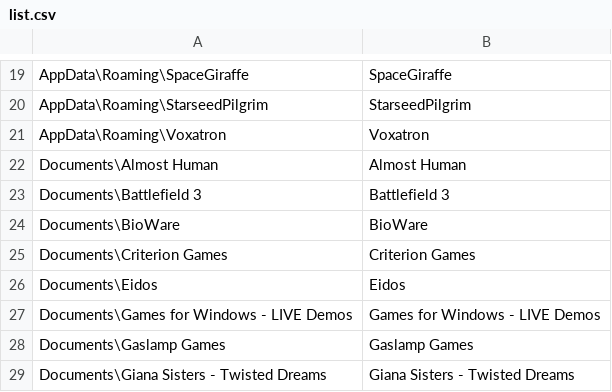
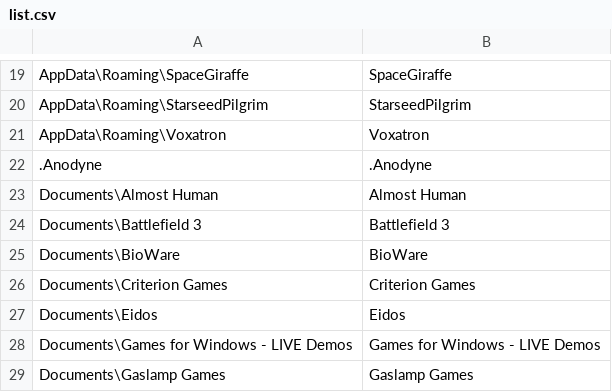
Before and after one commit to jamesgecko/save-central, a CSV file: list.csv, drawn as a sheet; only a part is shown, gaps mark what is left out; the shorter side is filled out with more unchanged rows.

Commit message:
Anodyne, are you even trying?

```diff
--- a/list.csv
+++ b/list.csv
@@ -21,2 +21,3 @@
 "AppData\Roaming\Voxatron", "Voxatron"
+".Anodyne", ".Anodyne"
 "Documents\Almost Human", "Almost Human"
```
